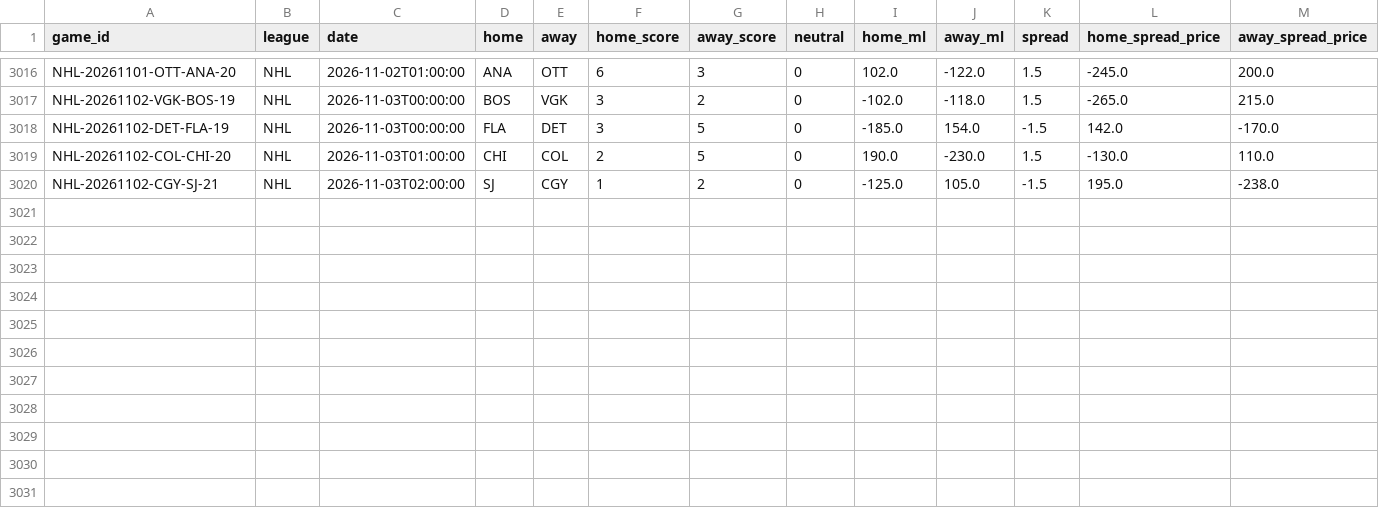
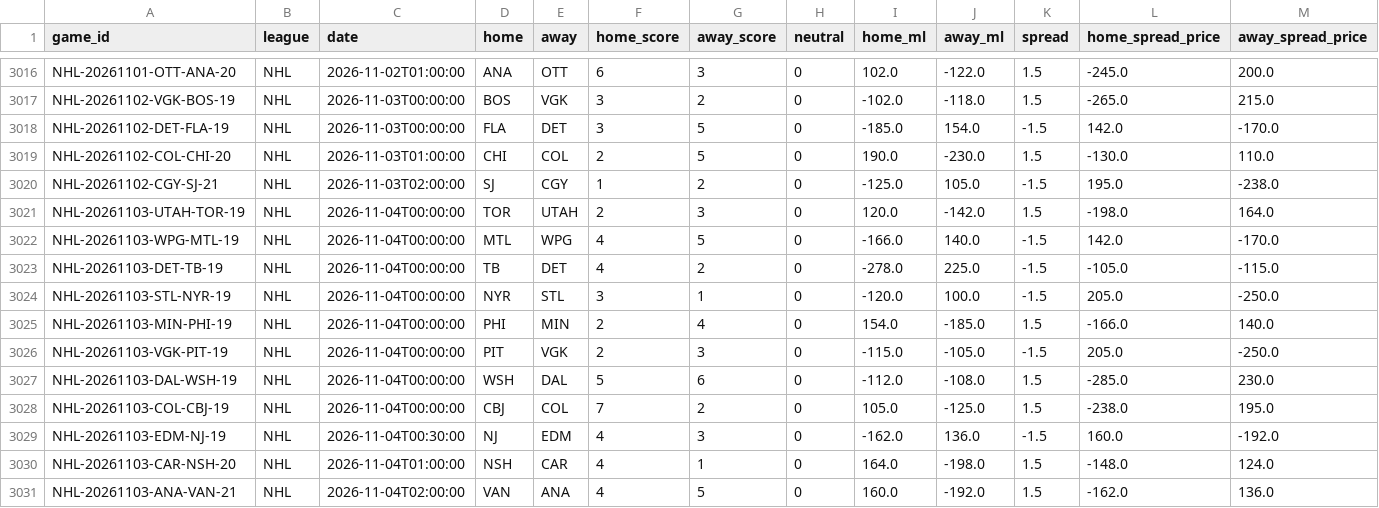
Before and after one commit to ElRico64/AlgoTradingBot, a CSV file: data/history/NHL.csv, drawn as a sheet; only a part is shown, gaps mark what is left out; rows hold the shown columns only; the diff names each change by its address in the sheet, - before the commit and + after, or states it on an @@ line.

```diff
--- a/data/history/NHL.csv
+++ b/data/history/NHL.csv
+row 3021: NHL-20261103-UTAH-TOR-19 | NHL | 2026-11-04T00:00:00 | TOR | UTAH | 2 | 3 | 0 | 120.0 | -142.0 | 1.5 | -198.0 | 164.0
+row 3022: NHL-20261103-WPG-MTL-19 | NHL | 2026-11-04T00:00:00 | MTL | WPG | 4 | 5 | 0 | -166.0 | 140.0 | -1.5 | 142.0 | -170.0
+row 3023: NHL-20261103-DET-TB-19 | NHL | 2026-11-04T00:00:00 | TB | DET | 4 | 2 | 0 | -278.0 | 225.0 | -1.5 | -105.0 | -115.0
+row 3024: NHL-20261103-STL-NYR-19 | NHL | 2026-11-04T00:00:00 | NYR | STL | 3 | 1 | 0 | -120.0 | 100.0 | -1.5 | 205.0 | -250.0
+row 3025: NHL-20261103-MIN-PHI-19 | NHL | 2026-11-04T00:00:00 | PHI | MIN | 2 | 4 | 0 | 154.0 | -185.0 | 1.5 | -166.0 | 140.0
+row 3026: NHL-20261103-VGK-PIT-19 | NHL | 2026-11-04T00:00:00 | PIT | VGK | 2 | 3 | 0 | -115.0 | -105.0 | -1.5 | 205.0 | -250.0
+row 3027: NHL-20261103-DAL-WSH-19 | NHL | 2026-11-04T00:00:00 | WSH | DAL | 5 | 6 | 0 | -112.0 | -108.0 | 1.5 | -285.0 | 230.0
+row 3028: NHL-20261103-COL-CBJ-19 | NHL | 2026-11-04T00:00:00 | CBJ | COL | 7 | 2 | 0 | 105.0 | -125.0 | 1.5 | -238.0 | 195.0
+row 3029: NHL-20261103-EDM-NJ-19 | NHL | 2026-11-04T00:30:00 | NJ | EDM | 4 | 3 | 0 | -162.0 | 136.0 | -1.5 | 160.0 | -192.0
+row 3030: NHL-20261103-CAR-NSH-20 | NHL | 2026-11-04T01:00:00 | NSH | CAR | 4 | 1 | 0 | 164.0 | -198.0 | 1.5 | -148.0 | 124.0
+row 3031: NHL-20261103-ANA-VAN-21 | NHL | 2026-11-04T02:00:00 | VAN | ANA | 4 | 5 | 0 | 160.0 | -192.0 | 1.5 | -162.0 | 136.0
```
Also changed, not shown: 4 other files.
